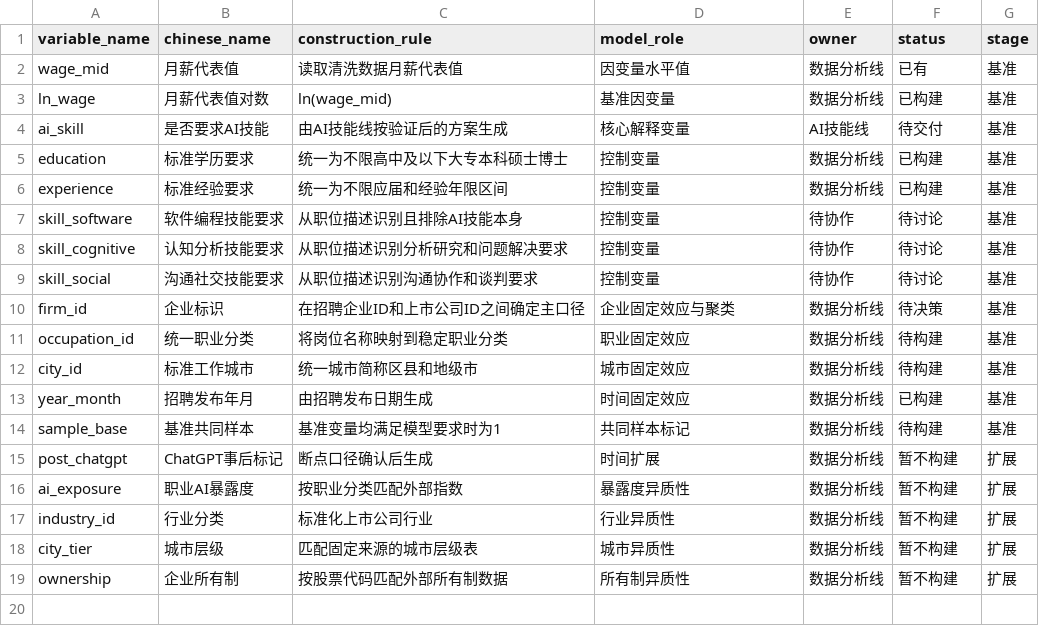
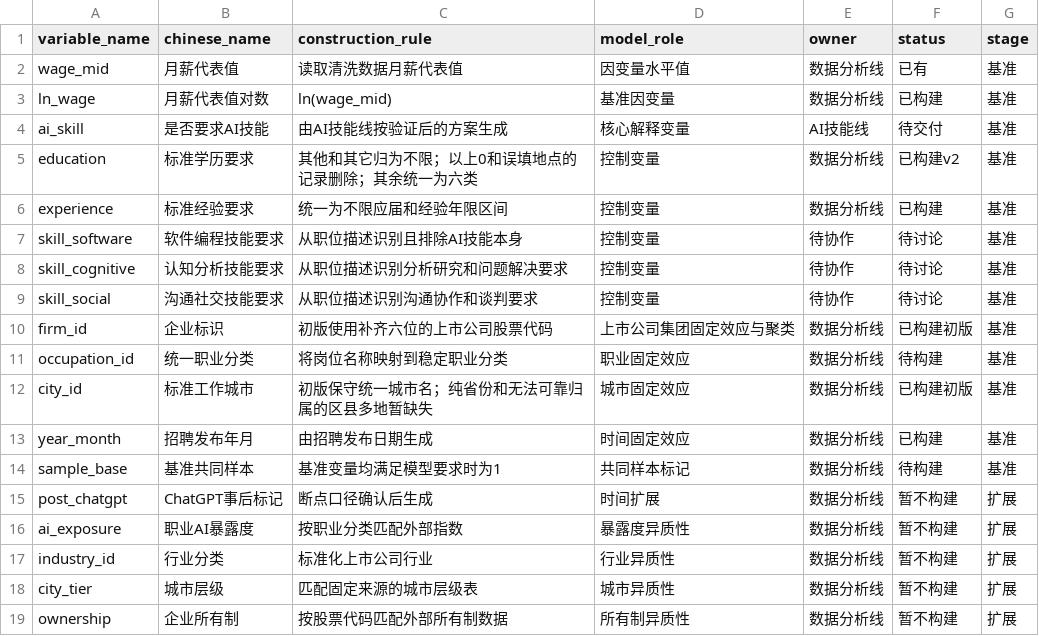
Before and after one commit to fantuanhu818-collab/srtp-research, a CSV file: config/variable_dictionary_v0.2.csv, drawn as a sheet.

Commit message:
feat: build initial firm and city variables

```diff
--- a/config/variable_dictionary_v0.2.csv
+++ b/config/variable_dictionary_v0.2.csv
@@ -4,3 +4,3 @@ ln_wage,月薪代表值对数,ln(wage_mid),基准因变量,数据分析线,已
 ai_skill,是否要求AI技能,由AI技能线按验证后的方案生成,核心解释变量,AI技能线,待交付,基准
-education,标准学历要求,统一为不限高中及以下大专本科硕士博士,控制变量,数据分析线,已构建,基准
+education,标准学历要求,其他和其它归为不限；以上0和误填地点的记录删除；其余统一为六类,控制变量,数据分析线,已构建v2,基准
 experience,标准经验要求,统一为不限应届和经验年限区间,控制变量,数据分析线,已构建,基准
@@ -9,5 +9,5 @@ skill_cognitive,认知分析技能要求,从职位描述识别分析研究和问
 skill_social,沟通社交技能要求,从职位描述识别沟通协作和谈判要求,控制变量,待协作,待讨论,基准
-firm_id,企业标识,在招聘企业ID和上市公司ID之间确定主口径,企业固定效应与聚类,数据分析线,待决策,基准
+firm_id,企业标识,初版使用补齐六位的上市公司股票代码,上市公司集团固定效应与聚类,数据分析线,已构建初版,基准
 occupation_id,统一职业分类,将岗位名称映射到稳定职业分类,职业固定效应,数据分析线,待构建,基准
-city_id,标准工作城市,统一城市简称区县和地级市,城市固定效应,数据分析线,待构建,基准
+city_id,标准工作城市,初版保守统一城市名；纯省份和无法可靠归属的区县多地暂缺失,城市固定效应,数据分析线,已构建初版,基准
 year_month,招聘发布年月,由招聘发布日期生成,时间固定效应,数据分析线,已构建,基准
```
Also changed, not shown: 11 other files.
